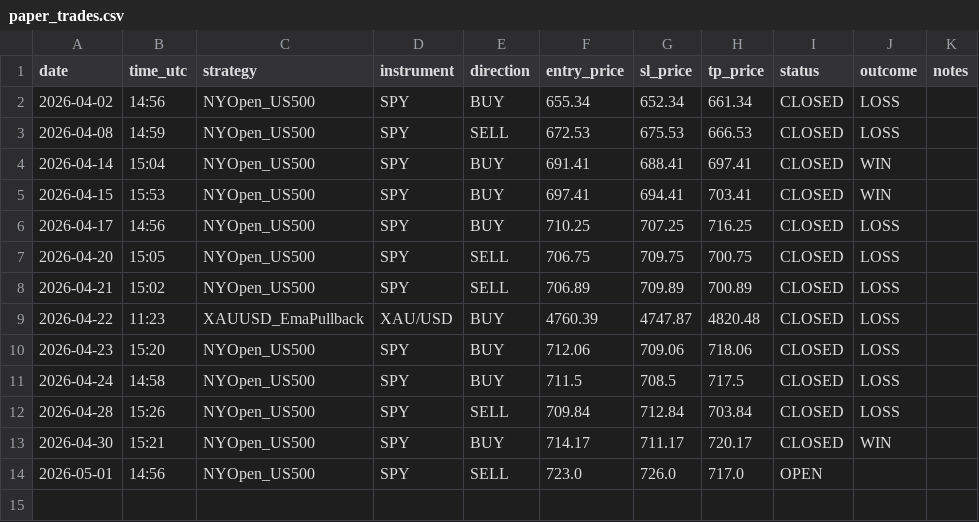
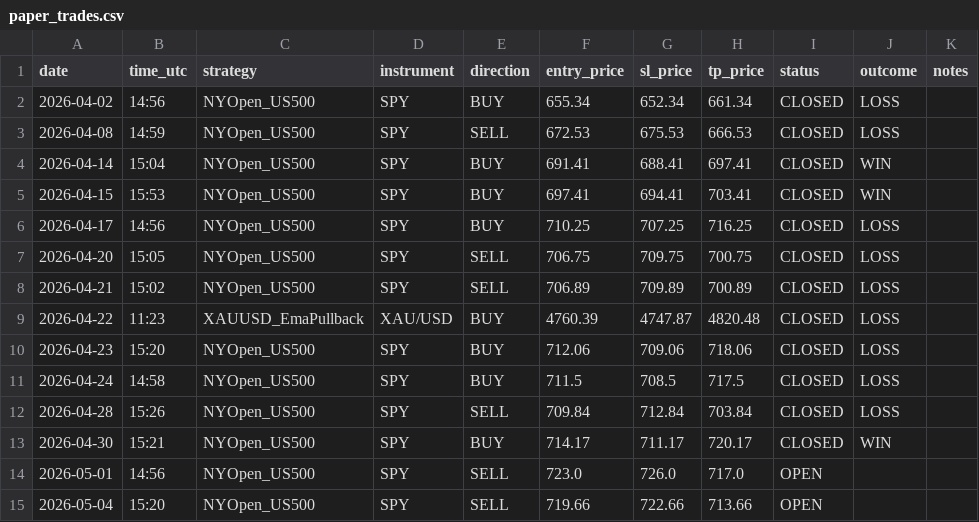
Before and after one commit to Davidtar12/paper-trader, a CSV file: paper_trades.csv, drawn as a sheet.

Commit message:
signals: 2026-05-04 15:20 UTC

```diff
--- a/paper_trades.csv
+++ b/paper_trades.csv
@@ -14 +14,2 @@ date,time_utc,strategy,instrument,direction,entry_price,sl_price,tp_price,status
 2026-05-01,14:56,NYOpen_US500,SPY,SELL,723.0,726.0,717.0,OPEN,,
+2026-05-04,15:20,NYOpen_US500,SPY,SELL,719.66,722.66,713.66,OPEN,,
```
